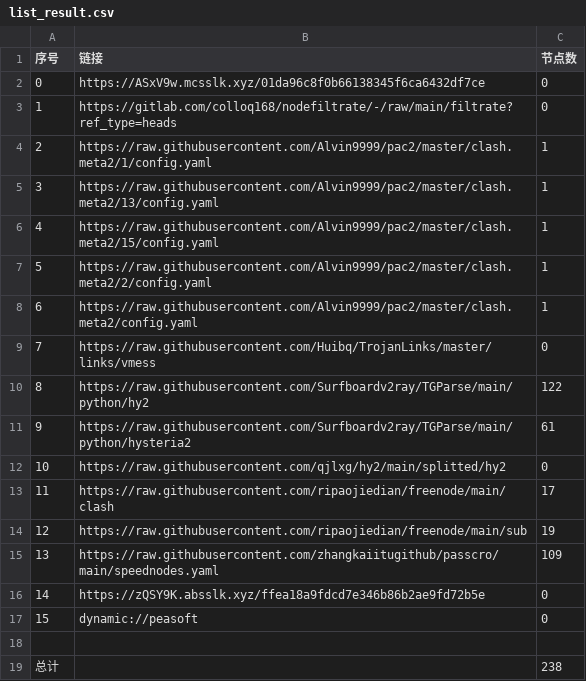
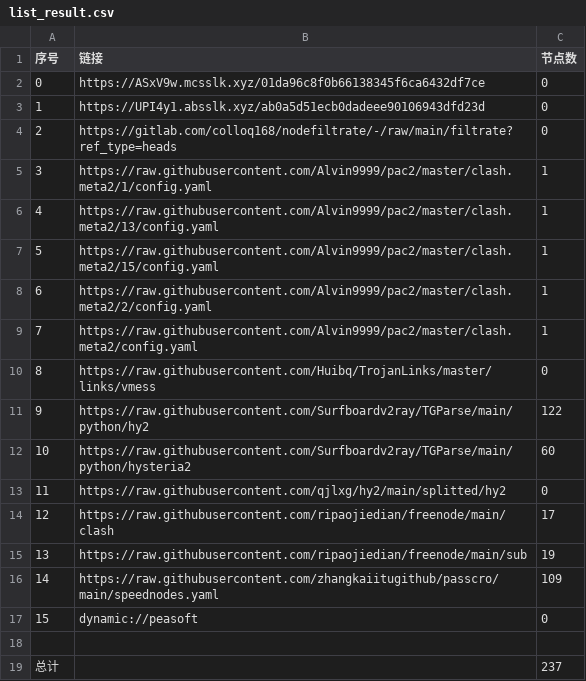
Before and after one commit to hicass-1102/AutoMergePublicNodes, a CSV file: list_result.csv, drawn as a sheet; removed rows and columns are numbered as before the commit, all else as after; the diff names each change by its address in the sheet, - before the commit and + after, or states it on an @@ line.

```diff
--- a/list_result.csv
+++ b/list_result.csv
+row 3: 1 | https://UPI4y1.absslk.xyz/ab0a5d51ecb0dadeee90106943dfd23d | 0
@@ column A (序号) renumbered between rows 4 and 16 @@
-C12 (节点数): 61
+C12 (节点数): 60
-row 16: 14 | https://zQSY9K.absslk.xyz/ffea18a9fdcd7e346b86b2ae9fd72b5e | 0
-C19 (节点数): 238
+C19 (节点数): 237
```
Also changed, not shown: 23 other files.
